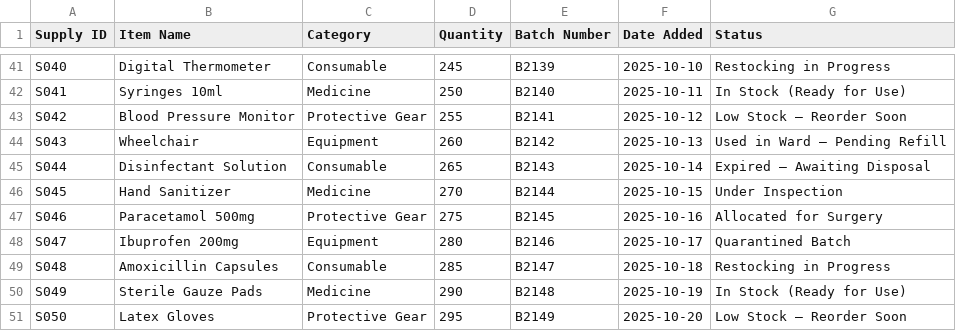
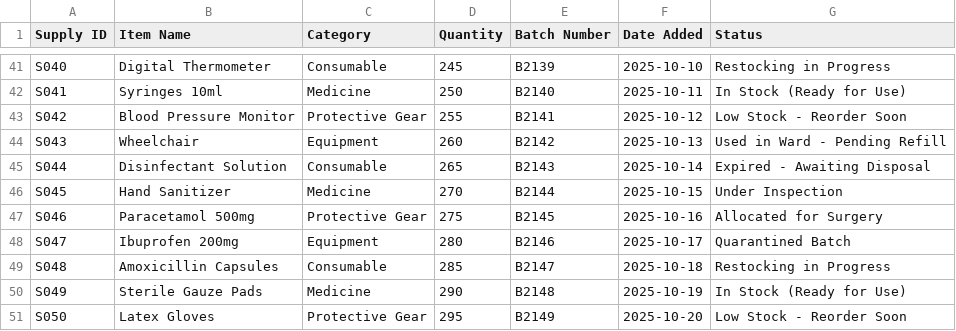
Before and after one commit to DysonDop/DSTRPT2, a CSV file: DataStructures_Part2/Medical_Supply_Manager_Dataset.csv, drawn as a sheet; only a part is shown, gaps mark what is left out; the diff covers the shown part only; the diff names each change by its address in the sheet, - before the commit and + after, or states it on an @@ line.

```diff
--- a/DataStructures_Part2/Medical_Supply_Manager_Dataset.csv
+++ b/DataStructures_Part2/Medical_Supply_Manager_Dataset.csv
-G43 (Status): Low Stock – Reorder Soon
+G43 (Status): Low Stock - Reorder Soon
-G44 (Status): Used in Ward – Pending Refill
+G44 (Status): Used in Ward - Pending Refill
-G45 (Status): Expired – Awaiting Disposal
+G45 (Status): Expired - Awaiting Disposal
-G51 (Status): Low Stock – Reorder Soon
+G51 (Status): Low Stock - Reorder Soon
```
Also changed, not shown: 15 edited cells elsewhere in this file, DataStructures_Part2/Ambulance_Dispatcher_Dataset.csv, 30 other files.
